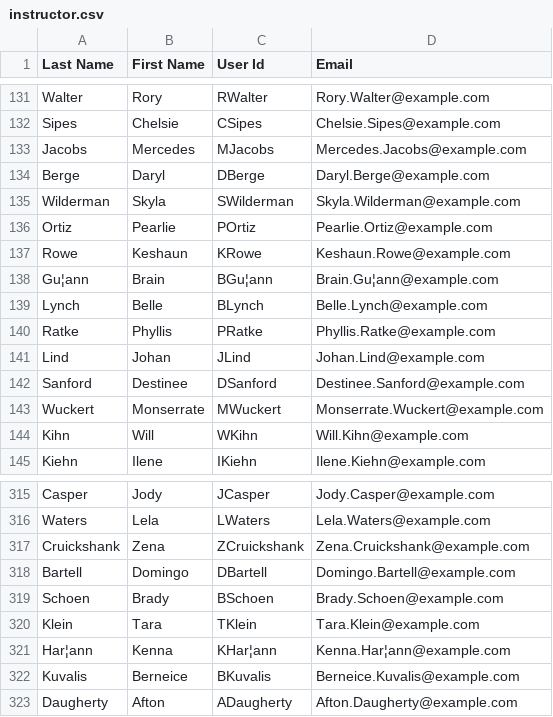
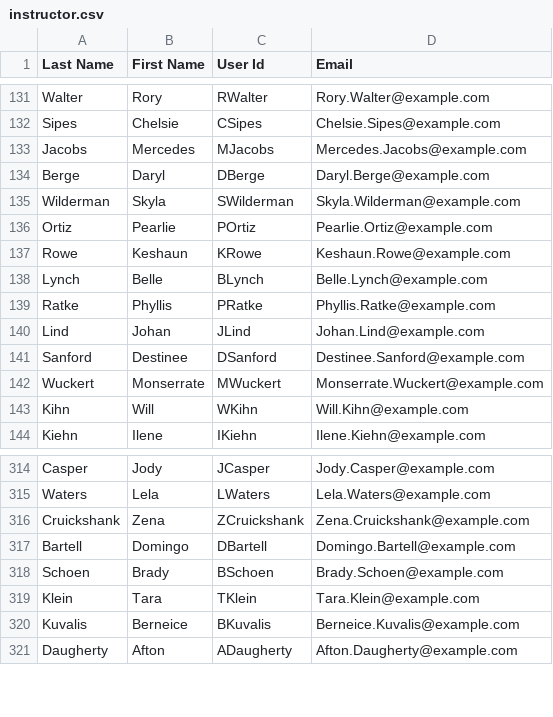
Before and after one commit to zeqli-utd/TestingCenterScheduler, a CSV file: src/main/resources/1158/instructor.csv, drawn as a sheet; only a part is shown, gaps mark what is left out; the diff names each change by its address in the sheet, - before the commit and + after, or states it on an @@ line.

```diff
--- a/src/main/resources/1158/instructor.csv
+++ b/src/main/resources/1158/instructor.csv
-row 138: Gu¦ann | Brain | BGu¦ann | Brain.Gu¦ann@example.com
-row 321: Har¦ann | Kenna | KHar¦ann | Kenna.Har¦ann@example.com
```
Also changed, not shown: src/main/resources/1158/class.csv, 4 other files.
